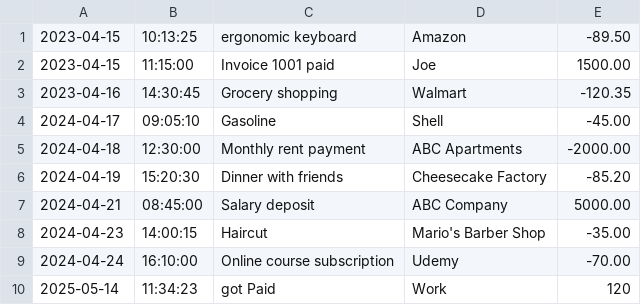
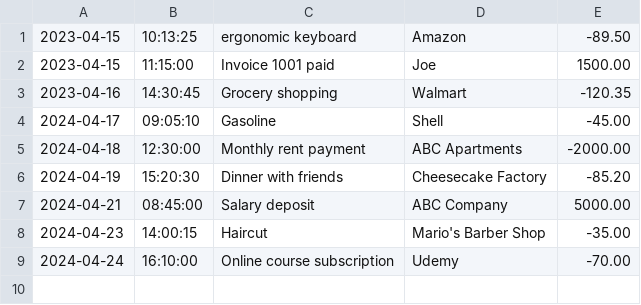
Before and after one commit to shaheer-spec/Financial-Tracker, a CSV file: transactions.csv, drawn as a sheet.

Commit message:
README with gif and edited transactions.csv file

```diff
--- a/transactions.csv
+++ b/transactions.csv
@@ -9,2 +9 @@
 2024-04-24|16:10:00|Online course subscription|Udemy|-70.00
-2025-05-14|11:34:23|got Paid|Work|120
```
Also changed, not shown: 1 other file.
